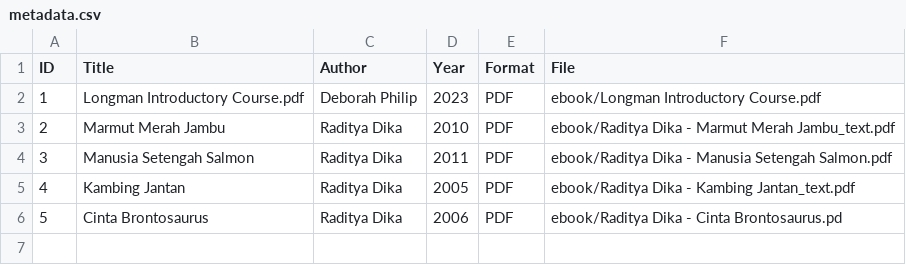
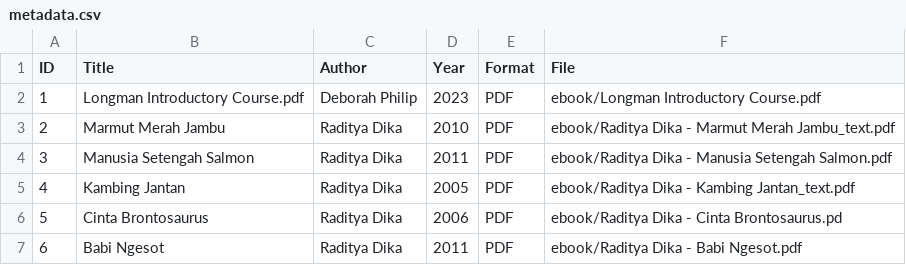
Before and after one commit to hzz-chan/digitallibrary, a CSV file: metadata/metadata.csv, drawn as a sheet; the diff names each change by its address in the sheet, - before the commit and + after, or states it on an @@ line.

Commit message:
Update metadata.csv

```diff
--- a/metadata/metadata.csv
+++ b/metadata/metadata.csv
+row 7: 6 | Babi Ngesot | Raditya Dika | 2011 | PDF | ebook/Raditya Dika - Babi Ngesot.pdf
```
